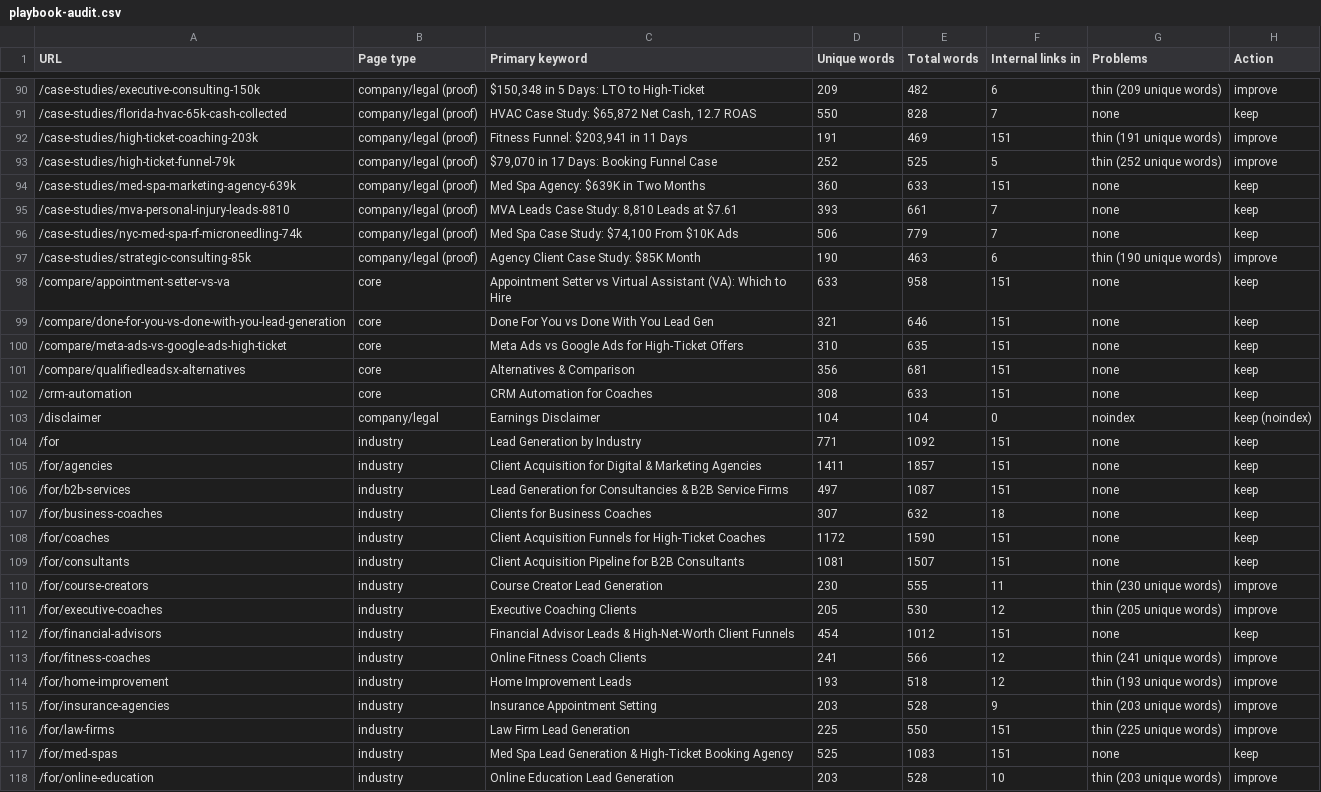
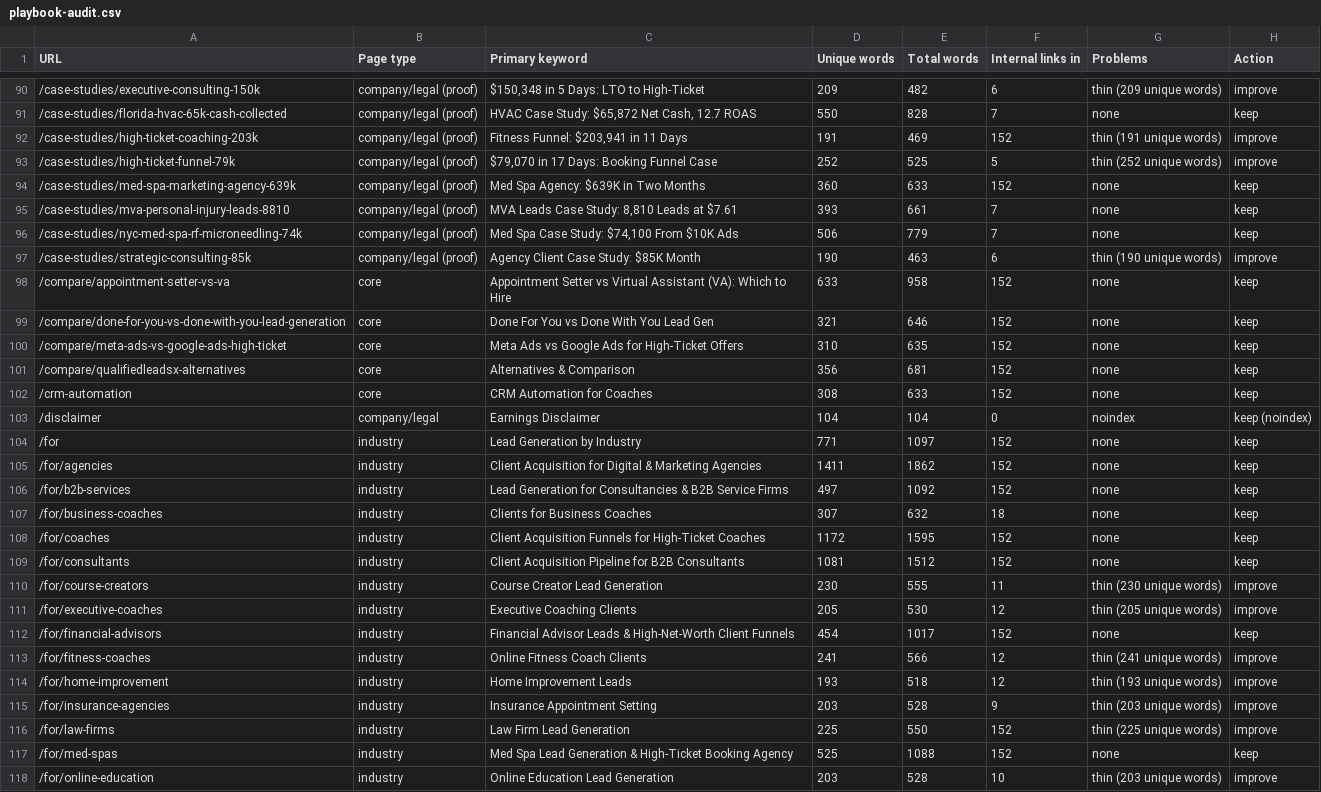
Before and after one commit to devsynxoffical/qualifyleadsx.com, a CSV file: reports/playbook-audit.csv, drawn as a sheet; only a part is shown, gaps mark what is left out; the diff covers the shown part only.

```diff
--- a/reports/playbook-audit.csv
+++ b/reports/playbook-audit.csv
@@ -91,5 +91,5 @@ URL,Page type,Primary keyword,Unique words,Total words,Internal links in,Problem
 /case-studies/florida-hvac-65k-cash-collected,company/legal (proof),"HVAC Case Study: $65,872 Net Cash, 12.7 ROAS",550,828,7,none,keep
-/case-studies/high-ticket-coaching-203k,company/legal (proof),"Fitness Funnel: $203,941 in 11 Days",191,469,151,thin (191 unique words),improve
+/case-studies/high-ticket-coaching-203k,company/legal (proof),"Fitness Funnel: $203,941 in 11 Days",191,469,152,thin (191 unique words),improve
 /case-studies/high-ticket-funnel-79k,company/legal (proof),"$79,070 in 17 Days: Booking Funnel Case",252,525,5,thin (252 unique words),improve
-/case-studies/med-spa-marketing-agency-639k,company/legal (proof),Med Spa Agency: $639K in Two Months,360,633,151,none,keep
+/case-studies/med-spa-marketing-agency-639k,company/legal (proof),Med Spa Agency: $639K in Two Months,360,633,152,none,keep
 /case-studies/mva-personal-injury-leads-8810,company/legal (proof),"MVA Leads Case Study: 8,810 Leads at $7.61",393,661,7,none,keep
@@ -97,17 +97,17 @@ URL,Page type,Primary keyword,Unique words,Total words,Internal links in,Problem
 /case-studies/strategic-consulting-85k,company/legal (proof),Agency Client Case Study: $85K Month,190,463,6,thin (190 unique words),improve
-/compare/appointment-setter-vs-va,core,Appointment Setter vs Virtual Assistant (VA): Which to Hire,633,958,151,none,keep
-/compare/done-for-you-vs-done-with-you-lead-generation,core,Done For You vs Done With You Lead Gen,321,646,151,none,keep
-/compare/meta-ads-vs-google-ads-high-ticket,core,Meta Ads vs Google Ads for High-Ticket Offers,310,635,151,none,keep
-/compare/qualifiedleadsx-alternatives,core,Alternatives & Comparison,356,681,151,none,keep
-/crm-automation,core,CRM Automation for Coaches,308,633,151,none,keep
+/compare/appointment-setter-vs-va,core,Appointment Setter vs Virtual Assistant (VA): Which to Hire,633,958,152,none,keep
+/compare/done-for-you-vs-done-with-you-lead-generation,core,Done For You vs Done With You Lead Gen,321,646,152,none,keep
+/compare/meta-ads-vs-google-ads-high-ticket,core,Meta Ads vs Google Ads for High-Ticket Offers,310,635,152,none,keep
+/compare/qualifiedleadsx-alternatives,core,Alternatives & Comparison,356,681,152,none,keep
+/crm-automation,core,CRM Automation for Coaches,308,633,152,none,keep
 /disclaimer,company/legal,Earnings Disclaimer,104,104,0,noindex,keep (noindex)
-/for,industry,Lead Generation by Industry,771,1092,151,none,keep
-/for/agencies,industry,Client Acquisition for Digital & Marketing Agencies,1411,1857,151,none,keep
-/for/b2b-services,industry,Lead Generation for Consultancies & B2B Service Firms,497,1087,151,none,keep
+/for,industry,Lead Generation by Industry,771,1097,152,none,keep
+/for/agencies,industry,Client Acquisition for Digital & Marketing Agencies,1411,1862,152,none,keep
+/for/b2b-services,industry,Lead Generation for Consultancies & B2B Service Firms,497,1092,152,none,keep
 /for/business-coaches,industry,Clients for Business Coaches,307,632,18,none,keep
-/for/coaches,industry,Client Acquisition Funnels for High-Ticket Coaches,1172,1590,151,none,keep
-/for/consultants,industry,Client Acquisition Pipeline for B2B Consultants,1081,1507,151,none,keep
+/for/coaches,industry,Client Acquisition Funnels for High-Ticket Coaches,1172,1595,152,none,keep
+/for/consultants,industry,Client Acquisition Pipeline for B2B Consultants,1081,1512,152,none,keep
 /for/course-creators,industry,Course Creator Lead Generation,230,555,11,thin (230 unique words),improve
 /for/executive-coaches,industry,Executive Coaching Clients,205,530,12,thin (205 unique words),improve
-/for/financial-advisors,industry,Financial Advisor Leads & High-Net-Worth Client Funnels,454,1012,151,none,keep
+/for/financial-advisors,industry,Financial Advisor Leads & High-Net-Worth Client Funnels,454,1017,152,none,keep
 /for/fitness-coaches,industry,Online Fitness Coach Clients,241,566,12,thin (241 unique words),improve
@@ -115,4 +115,4 @@ URL,Page type,Primary keyword,Unique words,Total words,Internal links in,Problem
 /for/insurance-agencies,industry,Insurance Appointment Setting,203,528,9,thin (203 unique words),improve
-/for/law-firms,industry,Law Firm Lead Generation,225,550,151,thin (225 unique words),improve
-/for/med-spas,industry,Med Spa Lead Generation & High-Ticket Booking Agency,525,1083,151,none,keep
+/for/law-firms,industry,Law Firm Lead Generation,225,550,152,thin (225 unique words),improve
+/for/med-spas,industry,Med Spa Lead Generation & High-Ticket Booking Agency,525,1088,152,none,keep
 /for/online-education,industry,Online Education Lead Generation,203,528,10,thin (203 unique words),improve
```
Also changed, not shown: 1 added row and 121 edited cells elsewhere in this file, reports/seo-tracking.csv, 2 other files.
